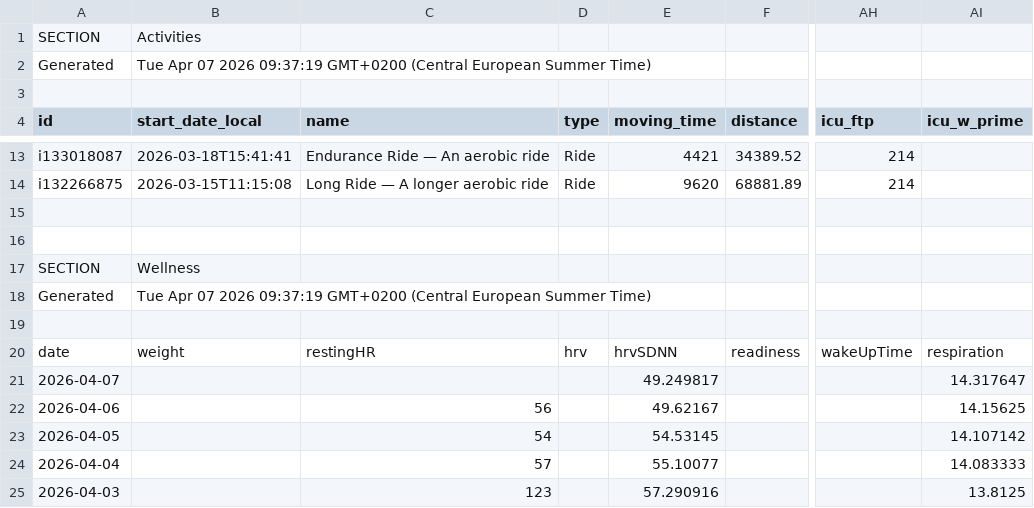
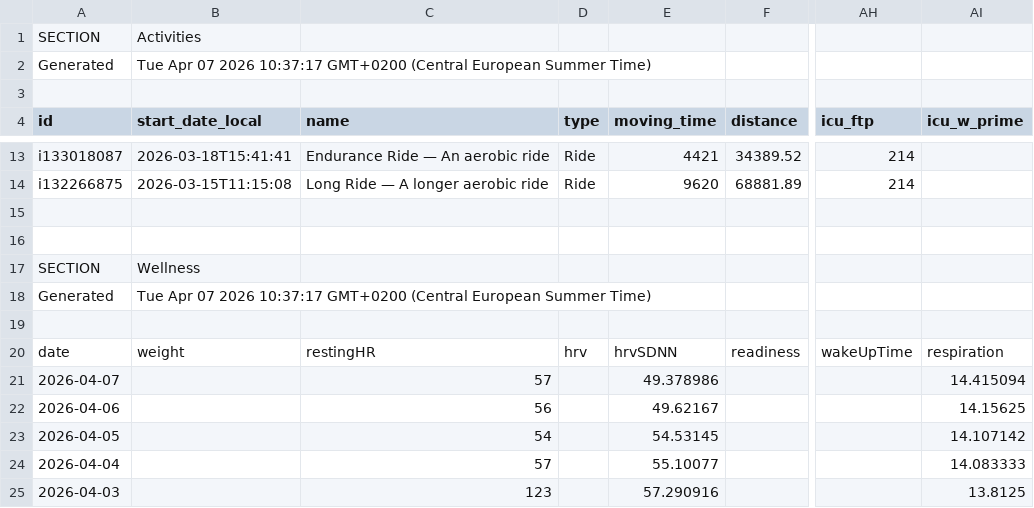
Before and after one commit to 17fed/cyclingcoachaidata, a CSV file: data/public.csv, drawn as a sheet; only a part is shown, gaps mark what is left out; the diff names each change by its address in the sheet, - before the commit and + after, or states it on an @@ line.

Commit message:
Update public.csv

```diff
--- a/data/public.csv
+++ b/data/public.csv
-B2 (start_date_local): …07 2026 09:37:19 GMT+0200 (Central…
+B2 (start_date_local): …07 2026 10:37:17 GMT+0200 (Central…
-B18 (start_date_local): …07 2026 09:37:19 GMT+0200 (Central…
+B18 (start_date_local): …07 2026 10:37:17 GMT+0200 (Central…
-C21 (name): (empty)
+C21 (name): 57
-E21 (moving_time): 49.249817
+E21 (moving_time): 49.378986
-AI21 (icu_w_prime): 14.317647
+AI21 (icu_w_prime): 14.415094
```
